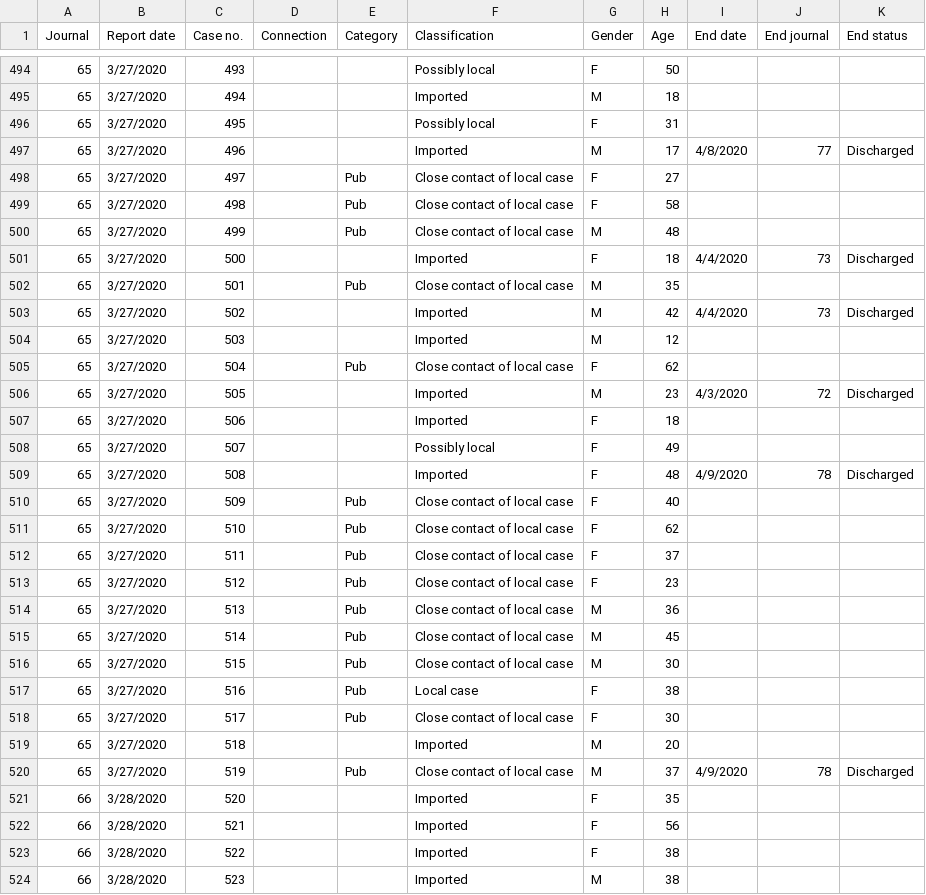
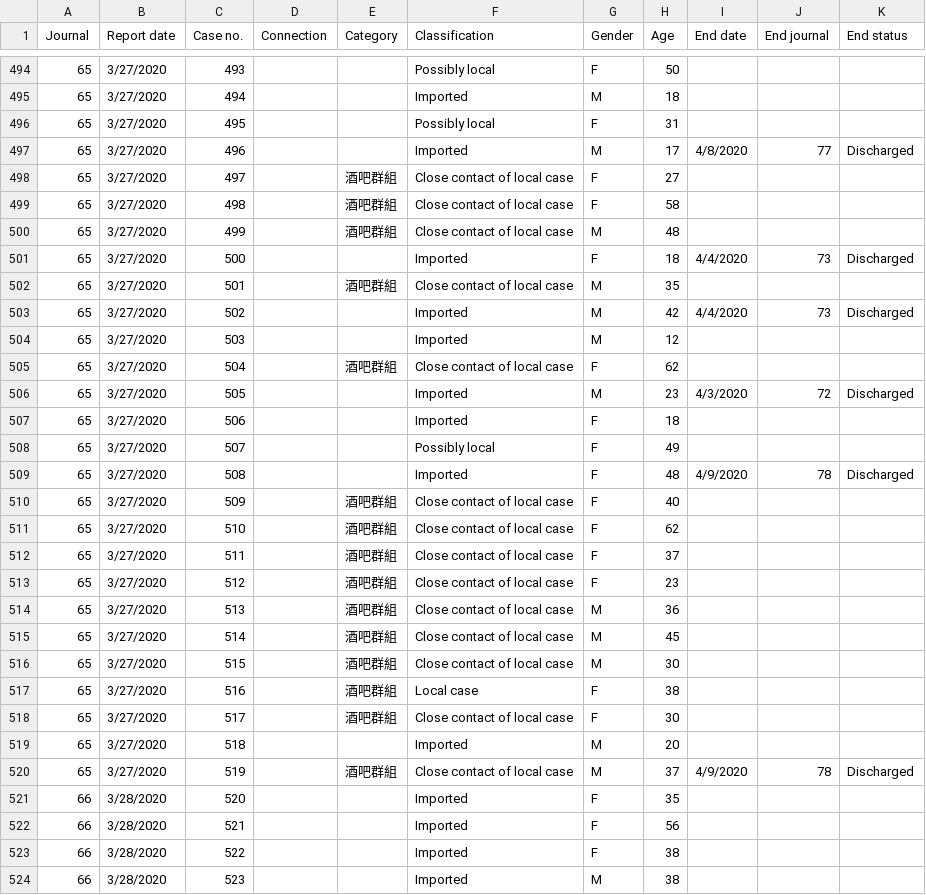
Before and after one commit to tobias9412/infection0, a CSV file: data.csv, drawn as a sheet; only a part is shown, gaps mark what is left out; the diff covers the shown part only.

```diff
--- a/data.csv
+++ b/data.csv
@@ -497,10 +497,10 @@ Journal,Report date,Case no.,Connection,Category,Classification,Gender,Age,End d
 65,3/27/2020,496,,,Imported,M,17,4/8/2020,77,Discharged
-65,3/27/2020,497,,Pub,Close contact of local case,F,27,,,
-65,3/27/2020,498,,Pub,Close contact of local case,F,58,,,
-65,3/27/2020,499,,Pub,Close contact of local case,M,48,,,
+65,3/27/2020,497,,酒吧群組,Close contact of local case,F,27,,,
+65,3/27/2020,498,,酒吧群組,Close contact of local case,F,58,,,
+65,3/27/2020,499,,酒吧群組,Close contact of local case,M,48,,,
 65,3/27/2020,500,,,Imported,F,18,4/4/2020,73,Discharged
-65,3/27/2020,501,,Pub,Close contact of local case,M,35,,,
+65,3/27/2020,501,,酒吧群組,Close contact of local case,M,35,,,
 65,3/27/2020,502,,,Imported,M,42,4/4/2020,73,Discharged
 65,3/27/2020,503,,,Imported,M,12,,,
-65,3/27/2020,504,,Pub,Close contact of local case,F,62,,,
+65,3/27/2020,504,,酒吧群組,Close contact of local case,F,62,,,
 65,3/27/2020,505,,,Imported,M,23,4/3/2020,72,Discharged
@@ -509,13 +509,13 @@ Journal,Report date,Case no.,Connection,Category,Classification,Gender,Age,End d
 65,3/27/2020,508,,,Imported,F,48,4/9/2020,78,Discharged
-65,3/27/2020,509,,Pub,Close contact of local case,F,40,,,
-65,3/27/2020,510,,Pub,Close contact of local case,F,62,,,
-65,3/27/2020,511,,Pub,Close contact of local case,F,37,,,
-65,3/27/2020,512,,Pub,Close contact of local case,F,23,,,
-65,3/27/2020,513,,Pub,Close contact of local case,M,36,,,
-65,3/27/2020,514,,Pub,Close contact of local case,M,45,,,
-65,3/27/2020,515,,Pub,Close contact of local case,M,30,,,
-65,3/27/2020,516,,Pub,Local case ,F,38,,,
-65,3/27/2020,517,,Pub,Close contact of local case,F,30,,,
+65,3/27/2020,509,,酒吧群組,Close contact of local case,F,40,,,
+65,3/27/2020,510,,酒吧群組,Close contact of local case,F,62,,,
+65,3/27/2020,511,,酒吧群組,Close contact of local case,F,37,,,
+65,3/27/2020,512,,酒吧群組,Close contact of local case,F,23,,,
+65,3/27/2020,513,,酒吧群組,Close contact of local case,M,36,,,
+65,3/27/2020,514,,酒吧群組,Close contact of local case,M,45,,,
+65,3/27/2020,515,,酒吧群組,Close contact of local case,M,30,,,
+65,3/27/2020,516,,酒吧群組,Local case ,F,38,,,
+65,3/27/2020,517,,酒吧群組,Close contact of local case,F,30,,,
 65,3/27/2020,518,,,Imported,M,20,,,
-65,3/27/2020,519,,Pub,Close contact of local case,M,37,4/9/2020,78,Discharged
+65,3/27/2020,519,,酒吧群組,Close contact of local case,M,37,4/9/2020,78,Discharged
 66,3/28/2020,520,,,Imported,F,35,,,
```
Also changed, not shown: 173 edited cells elsewhere in this file, 1 other file.
